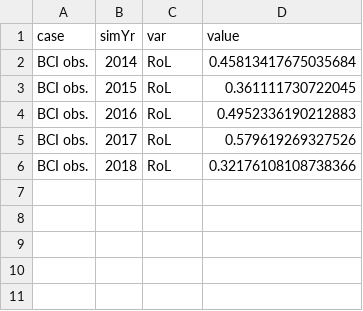
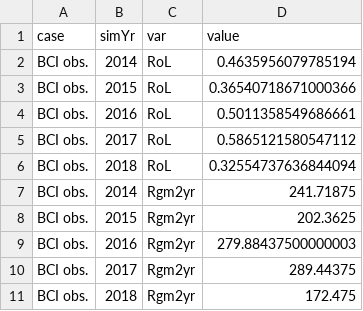
Before and after one commit to adamhb/Earth-System-Model-Tools, a CSV file: data/RoverL_BCI_obs.csv, drawn as a sheet.

Commit message:
updated herbivory corrections for R, L; updated .csv to include var "Rgm2yr" for each year of data where we find R/L

```diff
--- a/data/RoverL_BCI_obs.csv
+++ b/data/RoverL_BCI_obs.csv
@@ -1,6 +1,11 @@
 case,simYr,var,value
-BCI obs.,2014,RoL,0.45813417675035684
-BCI obs.,2015,RoL,0.361111730722045
-BCI obs.,2016,RoL,0.4952336190212883
-BCI obs.,2017,RoL,0.579619269327526
-BCI obs.,2018,RoL,0.32176108108738366
+BCI obs.,2014,RoL,0.4635956079785194
+BCI obs.,2015,RoL,0.36540718671000366
+BCI obs.,2016,RoL,0.5011358549686661
+BCI obs.,2017,RoL,0.5865121580547112
+BCI obs.,2018,RoL,0.32554737636844094
+BCI obs.,2014,Rgm2yr,241.71875
+BCI obs.,2015,Rgm2yr,202.3625
+BCI obs.,2016,Rgm2yr,279.88437500000003
+BCI obs.,2017,Rgm2yr,289.44375
+BCI obs.,2018,Rgm2yr,172.475
```
Also changed, not shown: 2 other files.
